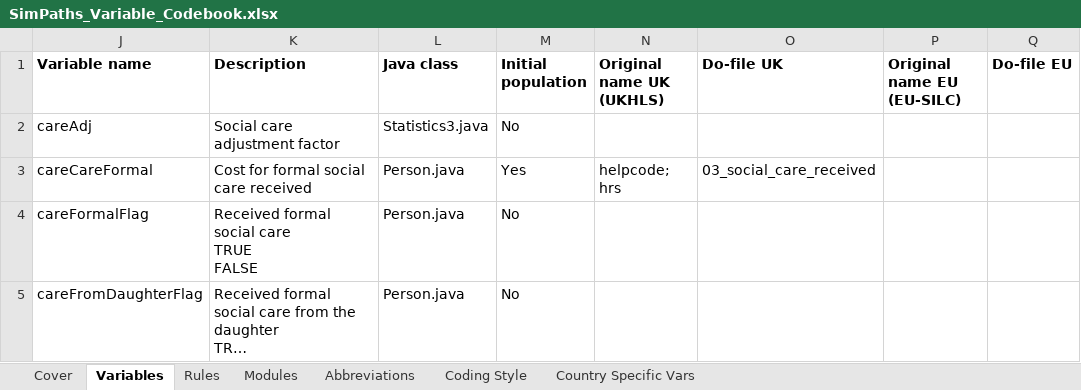
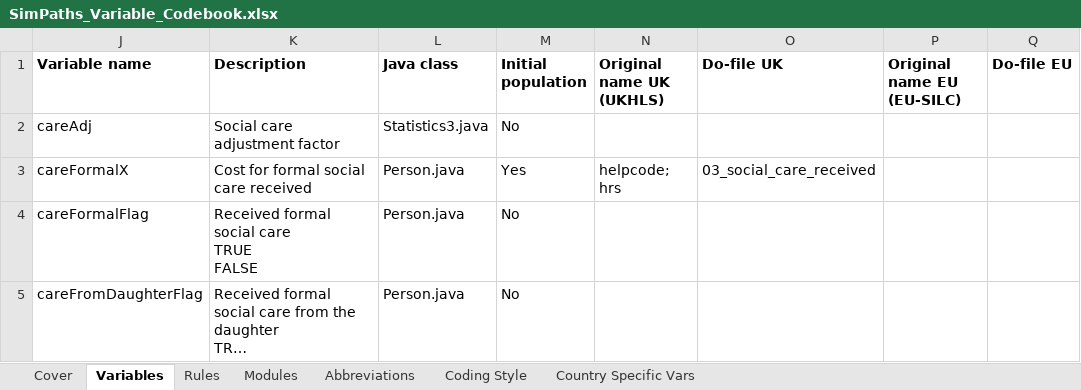
Before and after one commit to centreformicrosimulation/SimPaths, an Excel workbook: documentation/SimPaths_Variable_Codebook.xlsx, sheet Variables, drawn as a sheet; only a part is shown; long unchanged cells end in …; values as stored, in another font and other column widths than the file's, no borders; the diff names each change by its address in the sheet, - before the commit and + after, or states it on an @@ line.

```diff
--- a/documentation/SimPaths_Variable_Codebook.xlsx (sheet Variables)
+++ b/documentation/SimPaths_Variable_Codebook.xlsx (sheet Variables)
-J3 (Variable name): careCareFormal
+J3 (Variable name): careFormalX
```
Also changed, not shown: hidden cells, input/reg_RMSE.xlsx, input/reg_socialcare.xlsx, 13 other files.
